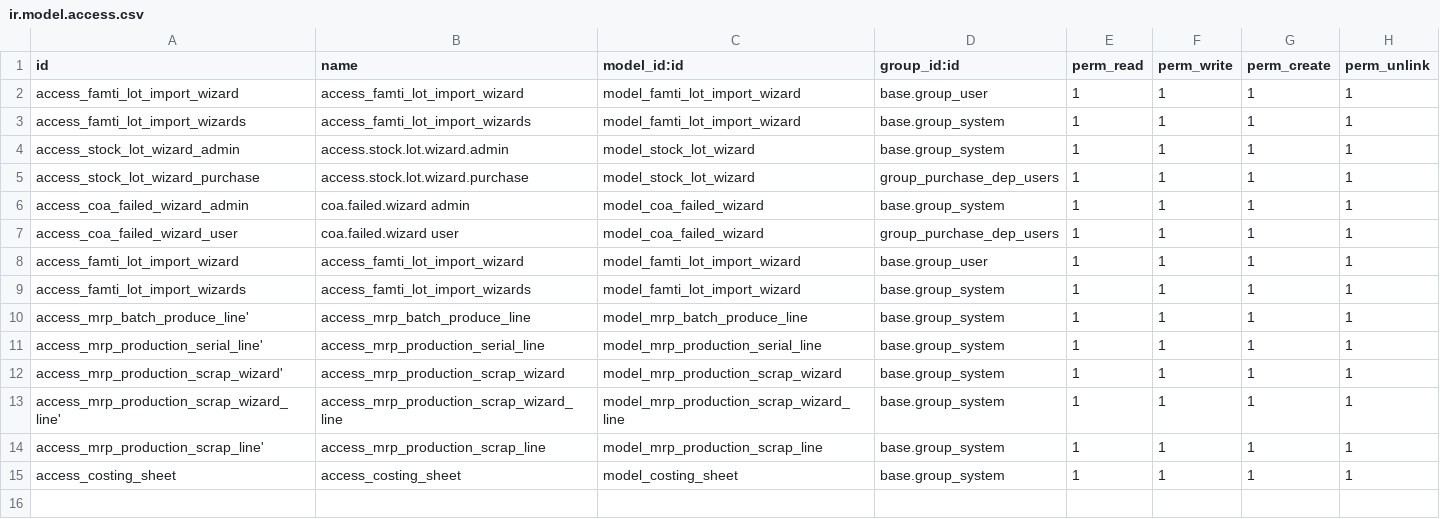
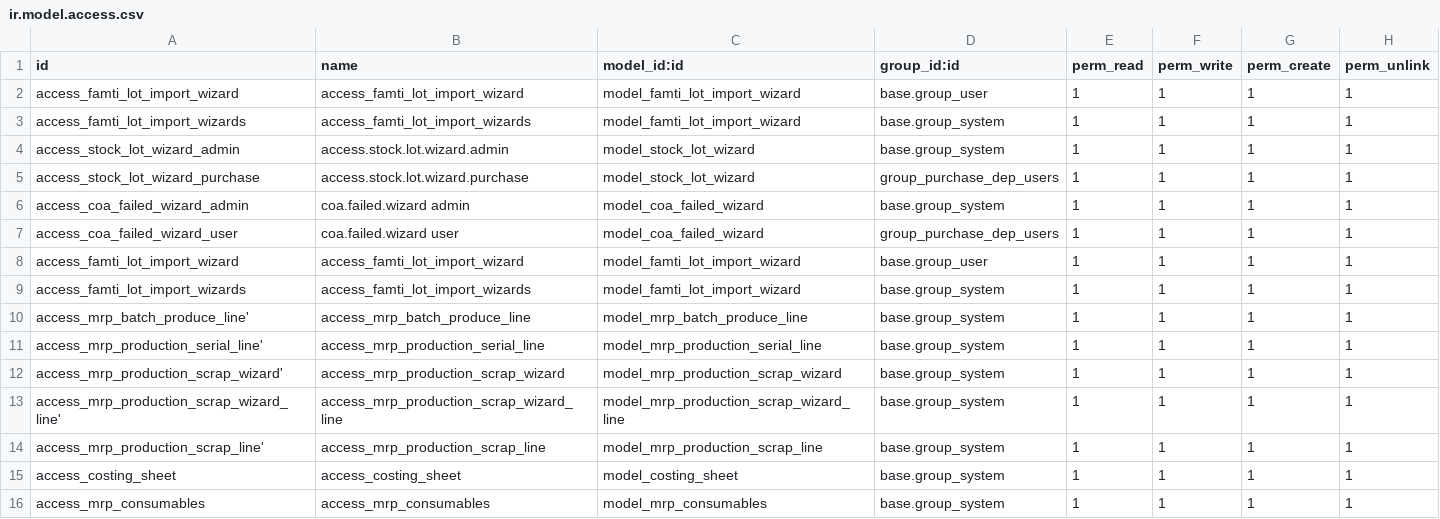
Before and after one commit to KritikaAgeis/Famti, a CSV file: famti/security/ir.model.access.csv, drawn as a sheet.

```diff
--- a/famti/security/ir.model.access.csv
+++ b/famti/security/ir.model.access.csv
@@ -15 +15,2 @@ access_mrp_production_scrap_line',access_mrp_production_scrap_line,model_mrp_pro
 access_costing_sheet,access_costing_sheet,model_costing_sheet,base.group_system,1,1,1,1
+access_mrp_consumables,access_mrp_consumables,model_mrp_consumables,base.group_system,1,1,1,1
```
Also changed, not shown: 10 other files.
